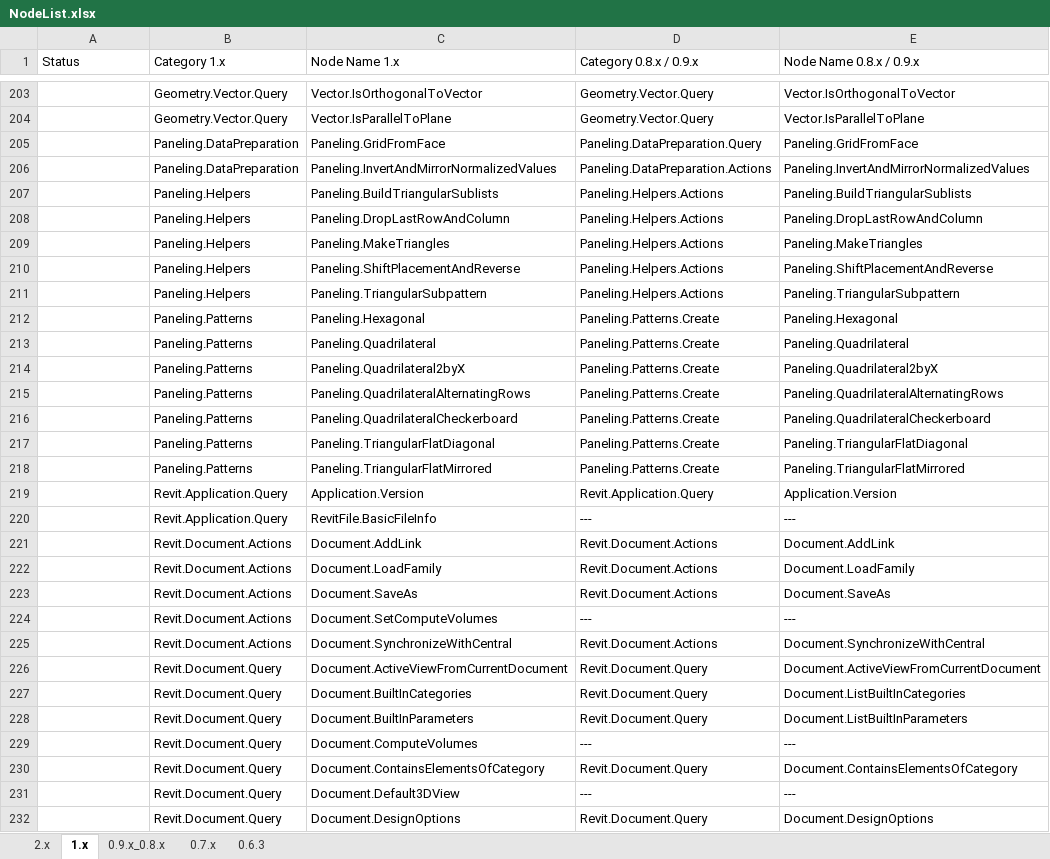
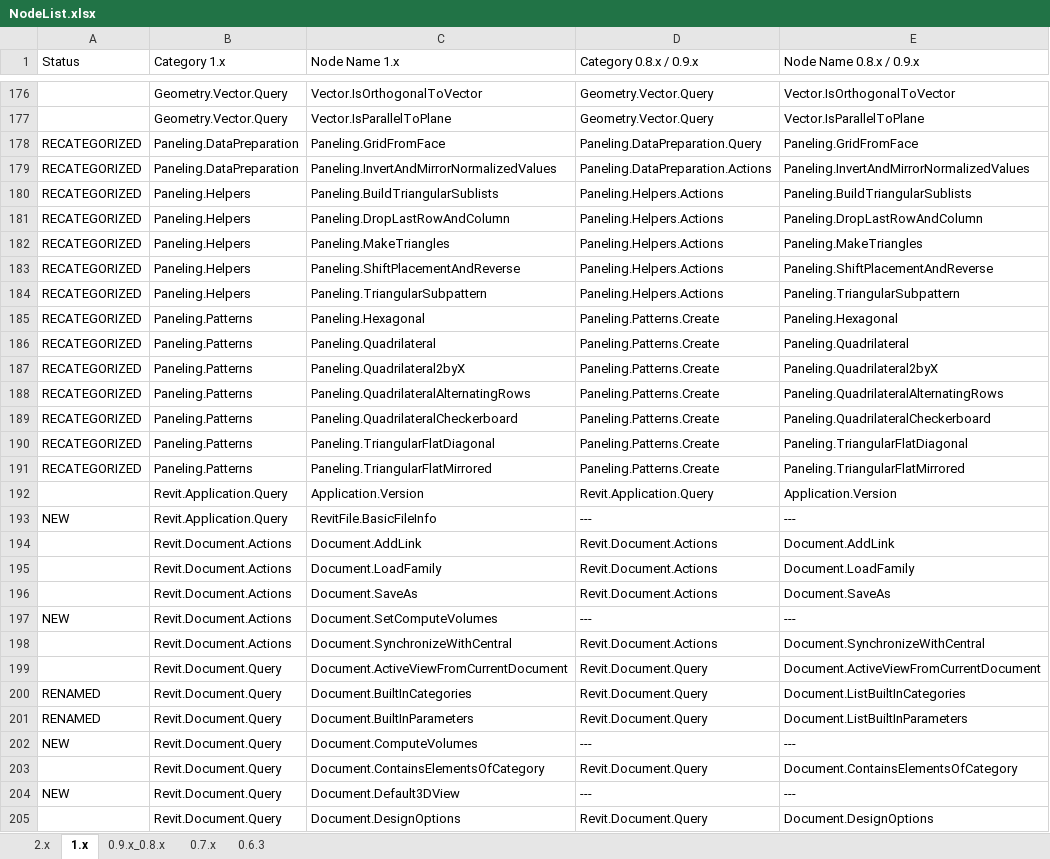
Before and after one commit to andydandy74/ClockworkForDynamo, an Excel workbook: NodeList.xlsx, sheet 1.x, drawn as a sheet; only a part is shown, gaps mark what is left out; values as stored, in another font and other column widths than the file's, no cell formats; charts and pictures and conditional formats not drawn; addresses are those after the commit; the diff covers the shown part only; the diff names each change by its address in the sheet, - before the commit and + after, or states it on an @@ line.

Commit message:
Reformatted node list with status filters

```diff
--- a/NodeList.xlsx (sheet 1.x)
+++ b/NodeList.xlsx (sheet 1.x)
-A178:A191 (Status): (empty)
+A178:A191 (Status): RECATEGORIZED
-A193 (Status): (empty)
+A193 (Status): NEW
-A197 (Status): (empty)
+A197 (Status): NEW
-A200:A201 (Status): (empty)
+A200:A201 (Status): RENAMED
-A202 (Status): (empty)
+A202 (Status): NEW
-A204 (Status): (empty)
+A204 (Status): NEW
```
Also changed, not shown: 32 moved rows and 127 edited cells elsewhere in this sheet, sheet 2.x, sheet 0.9.x_0.8.x, sheet 0.7.x, sheet 0.6.3, cell formats, formulas that keep their value, charts or pictures.
